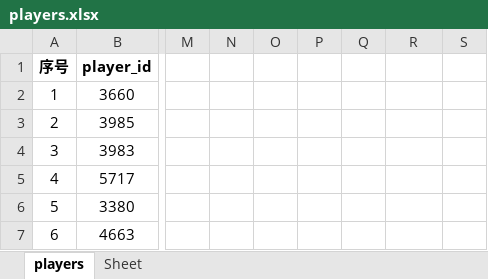
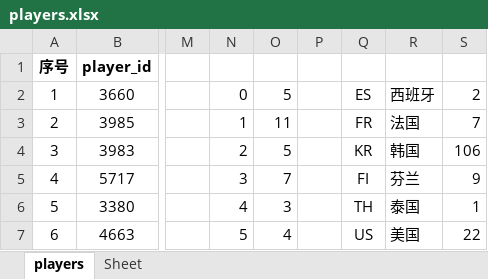
Before and after one commit to lcscim/python-demo, an Excel workbook: project/Python/owlapptest/saveexcel/players.xlsx, sheet players, drawn as a sheet; only a part is shown, gaps mark what is left out; values as stored, in another font and other column widths than the file's, no borders; charts and pictures not drawn; the diff covers the shown part only; the diff names each change by its address in the sheet, - before the commit and + after, or states it on an @@ line.

Commit message:
1223 commit.

```diff
--- a/project/Python/owlapptest/saveexcel/players.xlsx (sheet players)
+++ b/project/Python/owlapptest/saveexcel/players.xlsx (sheet players)
-N2: (empty)
+N2: 0
-O2: (empty)
+O2: 5
-Q2: (empty)
+Q2: ES
-R2: (empty)
+R2: 西班牙
-S2: (empty)
+S2: 2
-N3: (empty)
+N3: 1
-O3: (empty)
+O3: 11
-Q3: (empty)
+Q3: FR
-R3: (empty)
+R3: 法国
-S3: (empty)
+S3: 7
-N4: (empty)
+N4: 2
-O4: (empty)
+O4: 5
-Q4: (empty)
+Q4: KR
-R4: (empty)
+R4: 韩国
-S4: (empty)
+S4: 106
-N5: (empty)
+N5: 3
-O5: (empty)
+O5: 7
-Q5: (empty)
+Q5: FI
-R5: (empty)
+R5: 芬兰
-S5: (empty)
+S5: 9
-N6: (empty)
+N6: 4
-O6: (empty)
+O6: 3
-Q6: (empty)
+Q6: TH
-R6: (empty)
+R6: 泰国
-S6: (empty)
+S6: 1
-N7: (empty)
+N7: 5
-O7: (empty)
+O7: 4
-Q7: (empty)
+Q7: US
-R7: (empty)
+R7: 美国
-S7: (empty)
+S7: 22
```
Also changed, not shown: 242 edited cells elsewhere in this sheet, charts or pictures.
